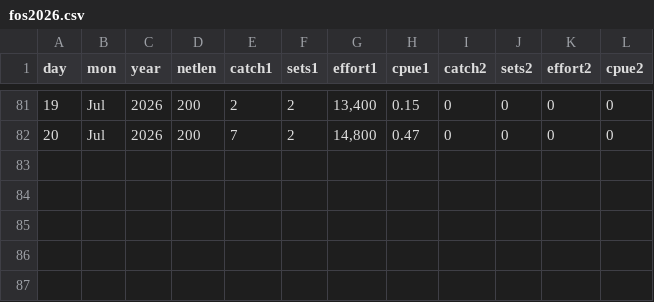
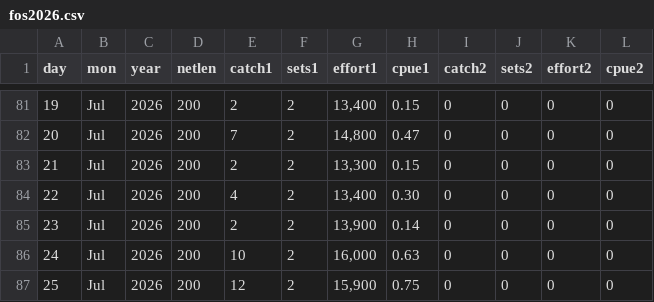
Before and after one commit to liu-zoe/orcasalmon, a CSV file: data/foschinook/fos2026.csv, drawn as a sheet; only a part is shown, gaps mark what is left out.

```diff
--- a/data/foschinook/fos2026.csv
+++ b/data/foschinook/fos2026.csv
@@ -82 +82,6 @@ day,mon,year,netlen,catch1,sets1,effort1,cpue1,catch2,sets2,effort2,cpue2
 20,Jul,2026,200,7,2,"14,800",0.47,0,0,0,0
+21,Jul,2026,200,2,2,"13,300",0.15,0,0,0,0
+22,Jul,2026,200,4,2,"13,400",0.30,0,0,0,0
+23,Jul,2026,200,2,2,"13,900",0.14,0,0,0,0
+24,Jul,2026,200,10,2,"16,000",0.63,0,0,0,0
+25,Jul,2026,200,12,2,"15,900",0.75,0,0,0,0
```
Also changed, not shown: data/bonchinook/bon2026.csv.
